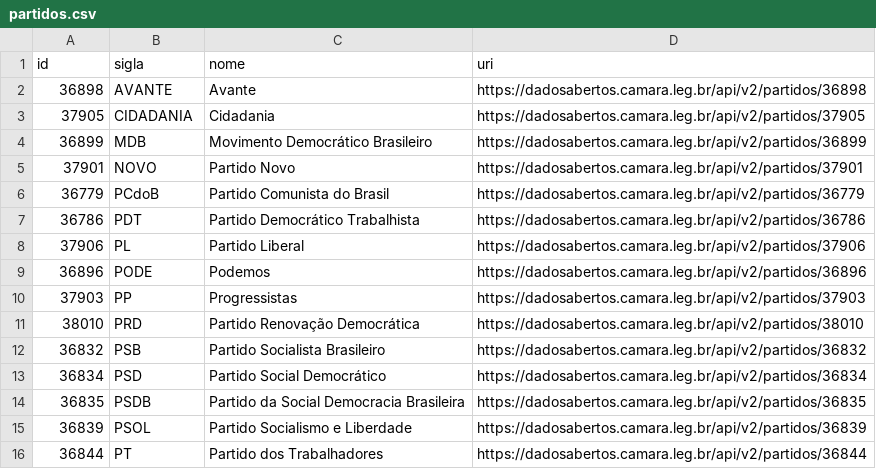
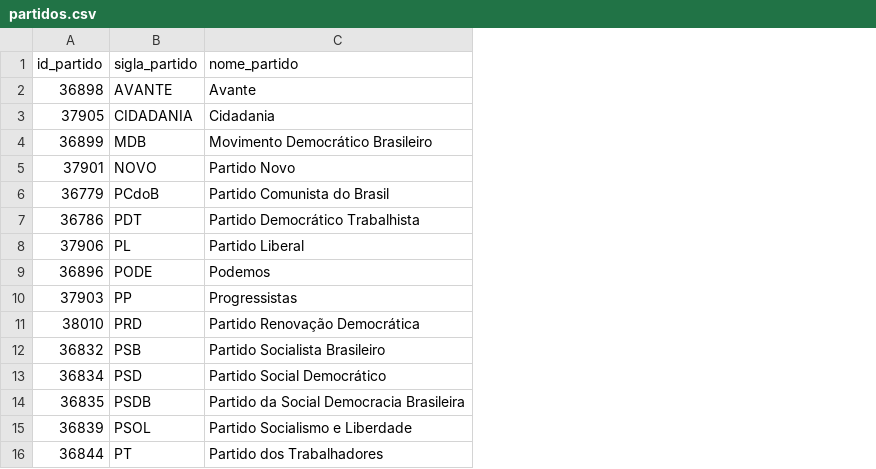
Before and after one commit to DaviRogs/CdD-ML, a CSV file: dados/raw/partidos.csv, drawn as a sheet; removed rows and columns are numbered as before the commit, all else as after; the diff names each change by its address in the sheet, - before the commit and + after, or states it on an @@ line.

Commit message:
adicionando todos os dados de 2019-2022

```diff
--- a/dados/raw/partidos.csv
+++ b/dados/raw/partidos.csv
-column D, rows 2-16: https://dadosabertos.camara.leg.br/api/v2/partidos/36898 | https://dadosabertos.camara.leg.br/api/v2/partidos/37905 | https://dadosabertos.camara.leg.br/api/v2/partidos/36899 | https://dadosabertos.camara.leg.br/api/v2/partidos/37901 | https://dadosabertos.camara.leg.br/api/v2/partidos/36779 | https://dadosabertos.camara.leg.br/api/v2/partidos/36786 | https://dadosabertos.camara.leg.br/api/v2/partidos/37906 | https://dadosabertos.camara.leg.br/api/v2/partidos/36896 | https://dadosabertos.camara.leg.br/api/v2/partidos/37903 | https://dadosabertos.camara.leg.br/api/v2/partidos/38010 | https://dadosabertos.camara.leg.br/api/v2/partidos/36832 | https://dadosabertos.camara.leg.br/api/v2/partidos/36834 | https://dadosabertos.camara.leg.br/api/v2/partidos/36835 | https://dadosabertos.camara.leg.br/api/v2/partidos/36839 | https://dadosabertos.camara.leg.br/api/v2/partidos/36844
-row 1: id | sigla | nome | uri
+row 1: id_partido | sigla_partido | nome_partido
```
Also changed, not shown: 34 other files.
